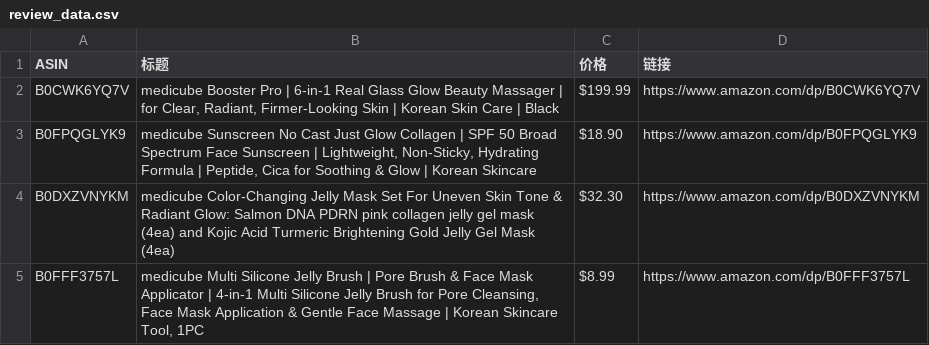
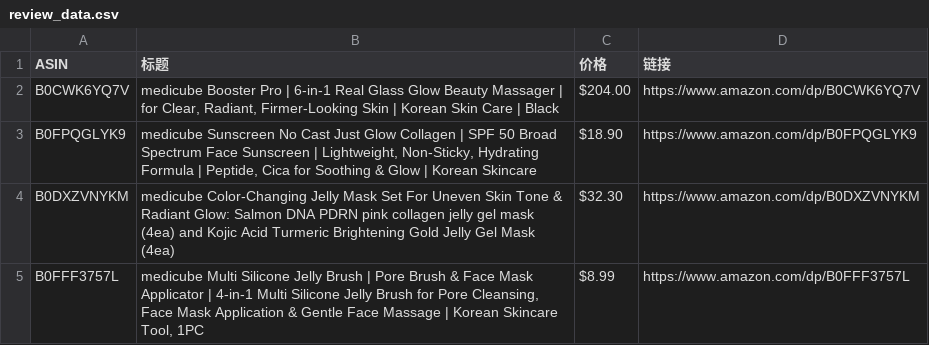
Before and after one commit to wekede01-crypto/Cursor-Review, a CSV file: review_data.csv, drawn as a sheet.

```diff
--- a/review_data.csv
+++ b/review_data.csv
@@ -1,3 +1,3 @@
 ASIN,标题,价格,链接
-B0CWK6YQ7V,"medicube Booster Pro | 6-in-1 Real Glass Glow Beauty Massager | for Clear, Radiant, Firmer-Looking Skin | Korean Skin Care | Black",$199.99,https://www.amazon.com/dp/B0CWK6YQ7V
+B0CWK6YQ7V,"medicube Booster Pro | 6-in-1 Real Glass Glow Beauty Massager | for Clear, Radiant, Firmer-Looking Skin | Korean Skin Care | Black",$204.00,https://www.amazon.com/dp/B0CWK6YQ7V
 B0FPQGLYK9,"medicube Sunscreen No Cast Just Glow Collagen | SPF 50 Broad Spectrum Face Sunscreen | Lightweight, Non-Sticky, Hydrating Formula | Peptide, Cica for Soothing & Glow | Korean Skincare",$18.90,https://www.amazon.com/dp/B0FPQGLYK9
```
Also changed, not shown: 1 other file.
